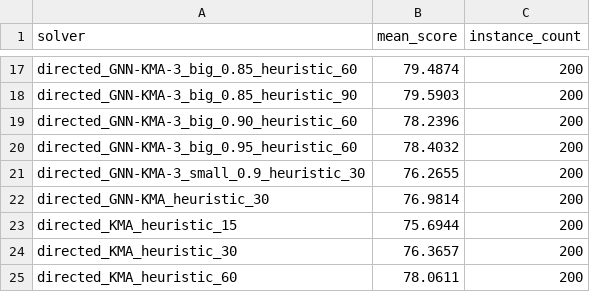
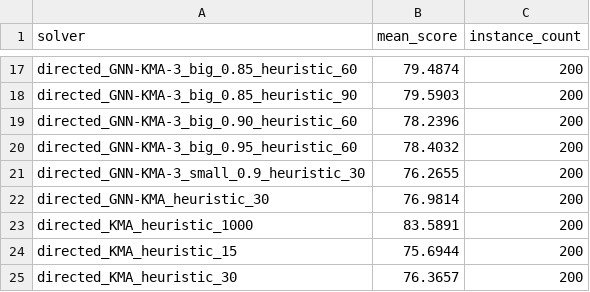
Before and after one commit to TAR2003/Feedback_Vertex_Set_Problem_Algorithm_Project_4-2, a CSV file: paceresults/summary_scores.csv, drawn as a sheet; only a part is shown, gaps mark what is left out; the shorter side is filled out with more unchanged rows.

```diff
--- a/paceresults/summary_scores.csv
+++ b/paceresults/summary_scores.csv
@@ -22,2 +22,3 @@ directed_GNN-KMA-3_small_0.9_heuristic_30,76.2655,200
 directed_GNN-KMA_heuristic_30,76.9814,200
+directed_KMA_heuristic_1000,83.5891,200
 directed_KMA_heuristic_15,75.6944,200
```
Also changed, not shown: paceresults/detailed_scores.csv, 1 other file.
